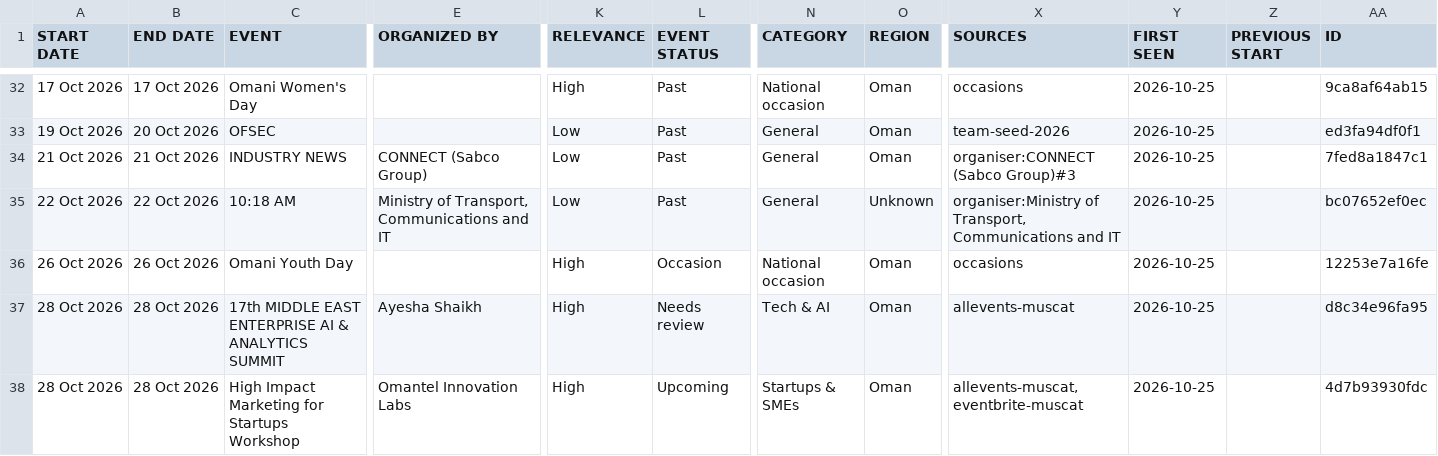
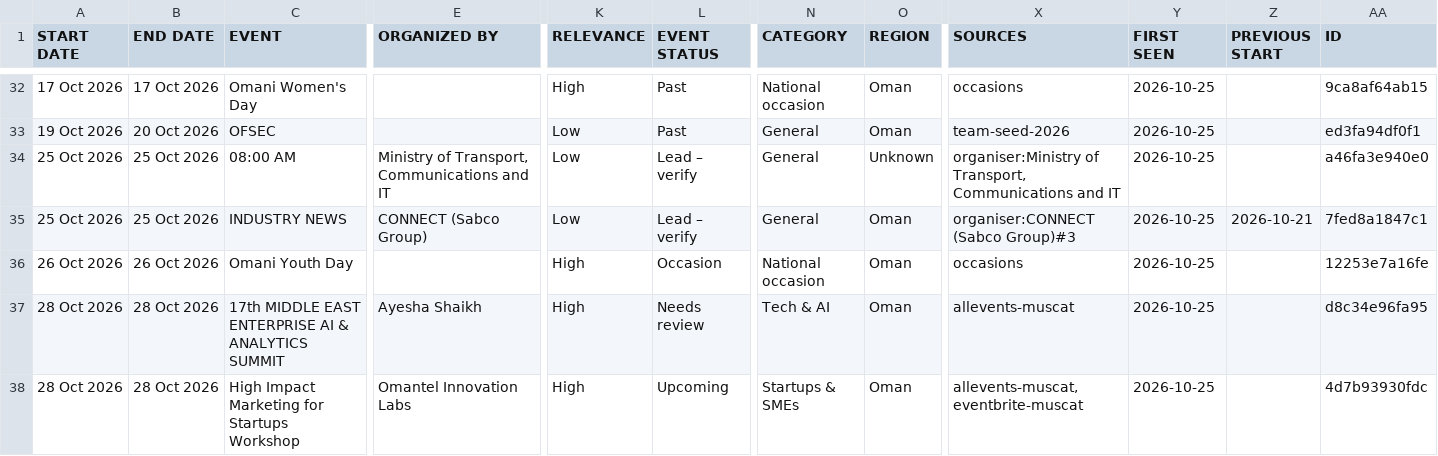
Before and after one commit to MAITH98/oman-events-radar, a CSV file: docs/events.csv, drawn as a sheet; only a part is shown, gaps mark what is left out; removed rows and columns are numbered as before the commit, all else as after; rows hold the shown columns only; the diff names each change by its address in the sheet, - before the commit and + after, or states it on an @@ line.

```diff
--- a/docs/events.csv
+++ b/docs/events.csv
+row 34: 25 Oct 2026 | 25 Oct 2026 | 08:00 AM | Ministry of Transport, Communications and IT | Low | Lead – verify | General | Unknown | organiser:Ministry of Transport, Communications and IT | 2026-10-25 |  | a46fa3e940e0
-A35 (START DATE): 21 Oct 2026
+A35 (START DATE): 25 Oct 2026
-B35 (END DATE): 21 Oct 2026
+B35 (END DATE): 25 Oct 2026
-L35 (EVENT STATUS): Past
+L35 (EVENT STATUS): Lead – verify
-Z35 (PREVIOUS START): (empty)
+Z35 (PREVIOUS START): 2026-10-21
-row 35: 22 Oct 2026 | 22 Oct 2026 | 10:18 AM | Ministry of Transport, Communications and IT | Low | Past | General | Unknown | organiser:Ministry of Transport, Communications and IT | 2026-10-25 |  | bc07652ef0ec
```
Also changed, not shown: 7 other files.
